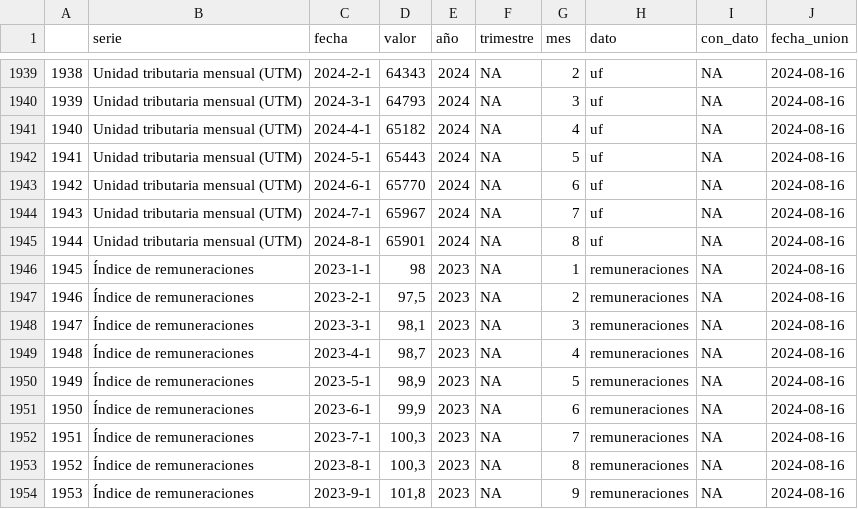
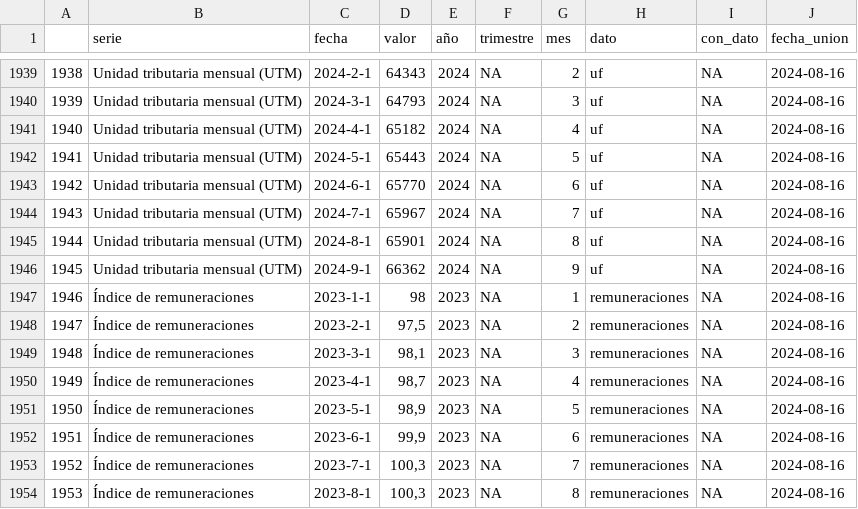
Before and after one commit to cesar-medina-uv/economia_chile, a CSV file: app/datos/datos_economia_chile.csv, drawn as a sheet; only a part is shown, gaps mark what is left out; the shorter side is filled out with more unchanged rows; addresses are those after the commit; the diff names each change by its address in the sheet, - before the commit and + after, or states it on an @@ line.

```diff
--- a/app/datos/datos_economia_chile.csv
+++ b/app/datos/datos_economia_chile.csv
+row 1946: 1945 | Unidad tributaria mensual (UTM) | 2024-9-1 | 66362 | 2024 | NA | 9 | uf | NA | 2024-08-16
@@ column A renumbered from row 1947 down @@
```
Also changed, not shown: app/datos/uf.csv.
